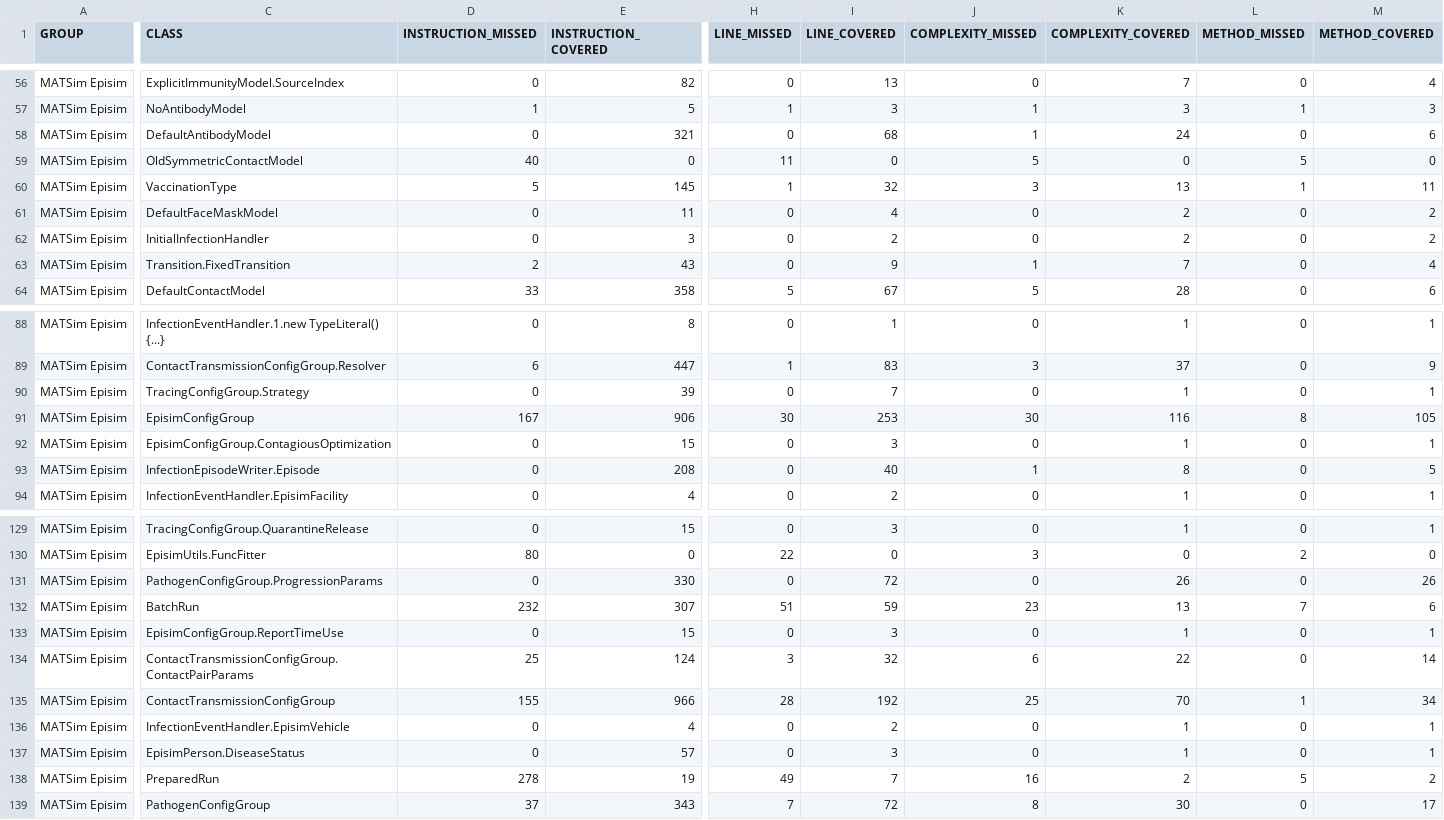
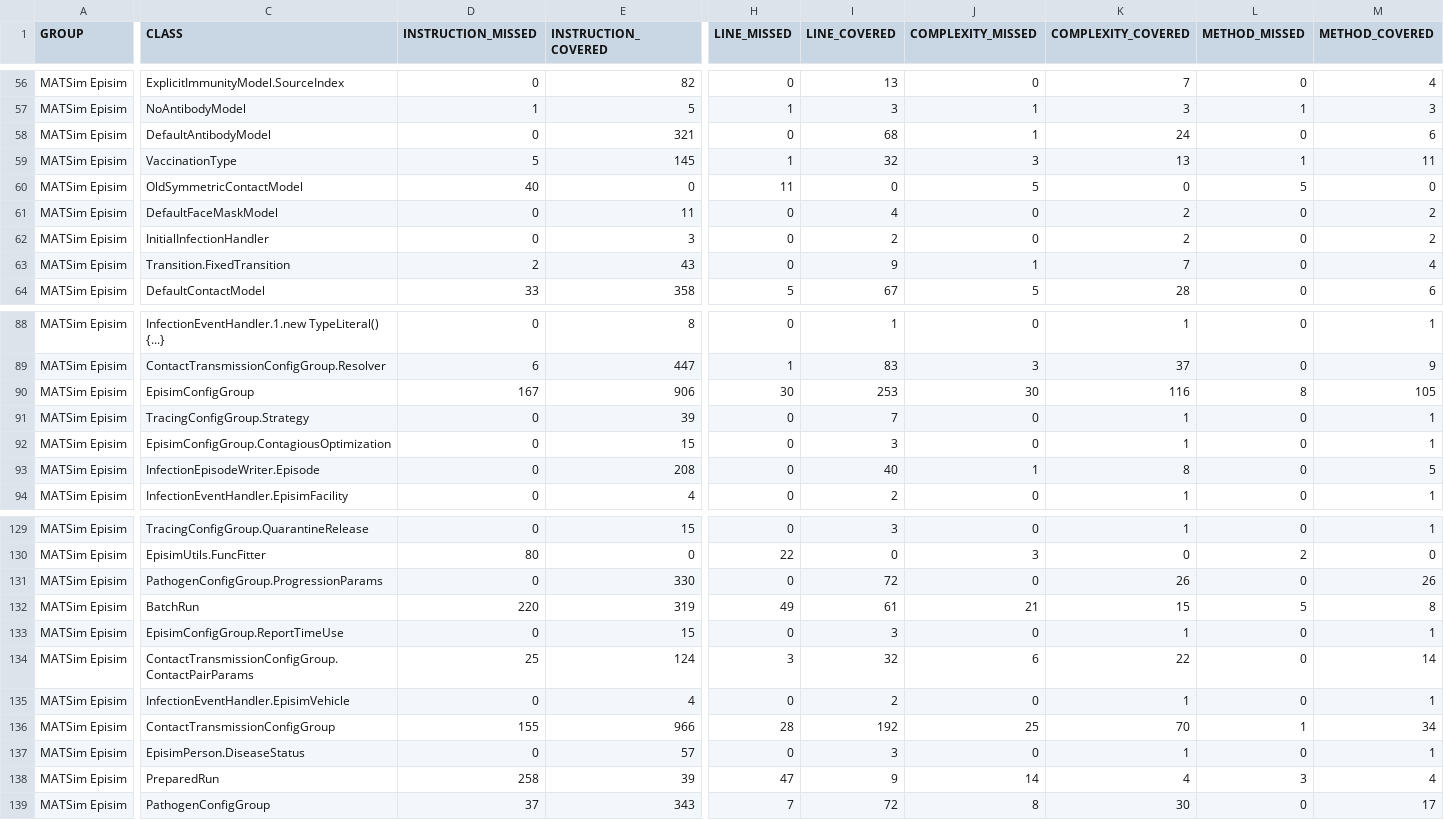
Before and after one commit to matsim-org/matsim-episim-libs, a CSV file: develop/jacoco.csv, drawn as a sheet; only a part is shown, gaps mark what is left out; the diff covers the shown part only; the diff names each change by its address in the sheet, - before the commit and + after, or states it on an @@ line.

```diff
--- a/develop/jacoco.csv
+++ b/develop/jacoco.csv
@@ row 60 moved to row 59: MATSim Episim @@
@@ row 91 moved to row 90: MATSim Episim @@
-D132 (INSTRUCTION_MISSED): 232
+D132 (INSTRUCTION_MISSED): 220
-E132 (INSTRUCTION_COVERED): 307
+E132 (INSTRUCTION_COVERED): 319
-H132 (LINE_MISSED): 51
+H132 (LINE_MISSED): 49
-I132 (LINE_COVERED): 59
+I132 (LINE_COVERED): 61
-J132 (COMPLEXITY_MISSED): 23
+J132 (COMPLEXITY_MISSED): 21
-K132 (COMPLEXITY_COVERED): 13
+K132 (COMPLEXITY_COVERED): 15
-L132 (METHOD_MISSED): 7
+L132 (METHOD_MISSED): 5
-M132 (METHOD_COVERED): 6
+M132 (METHOD_COVERED): 8
@@ row 136 moved to row 135: MATSim Episim @@
-D138 (INSTRUCTION_MISSED): 278
+D138 (INSTRUCTION_MISSED): 258
-E138 (INSTRUCTION_COVERED): 19
+E138 (INSTRUCTION_COVERED): 39
-H138 (LINE_MISSED): 49
+H138 (LINE_MISSED): 47
-I138 (LINE_COVERED): 7
+I138 (LINE_COVERED): 9
-J138 (COMPLEXITY_MISSED): 16
+J138 (COMPLEXITY_MISSED): 14
-K138 (COMPLEXITY_COVERED): 2
+K138 (COMPLEXITY_COVERED): 4
-L138 (METHOD_MISSED): 5
+L138 (METHOD_MISSED): 3
-M138 (METHOD_COVERED): 2
+M138 (METHOD_COVERED): 4
```
Also changed, not shown: 68 edited cells elsewhere in this file, 49 other files.
